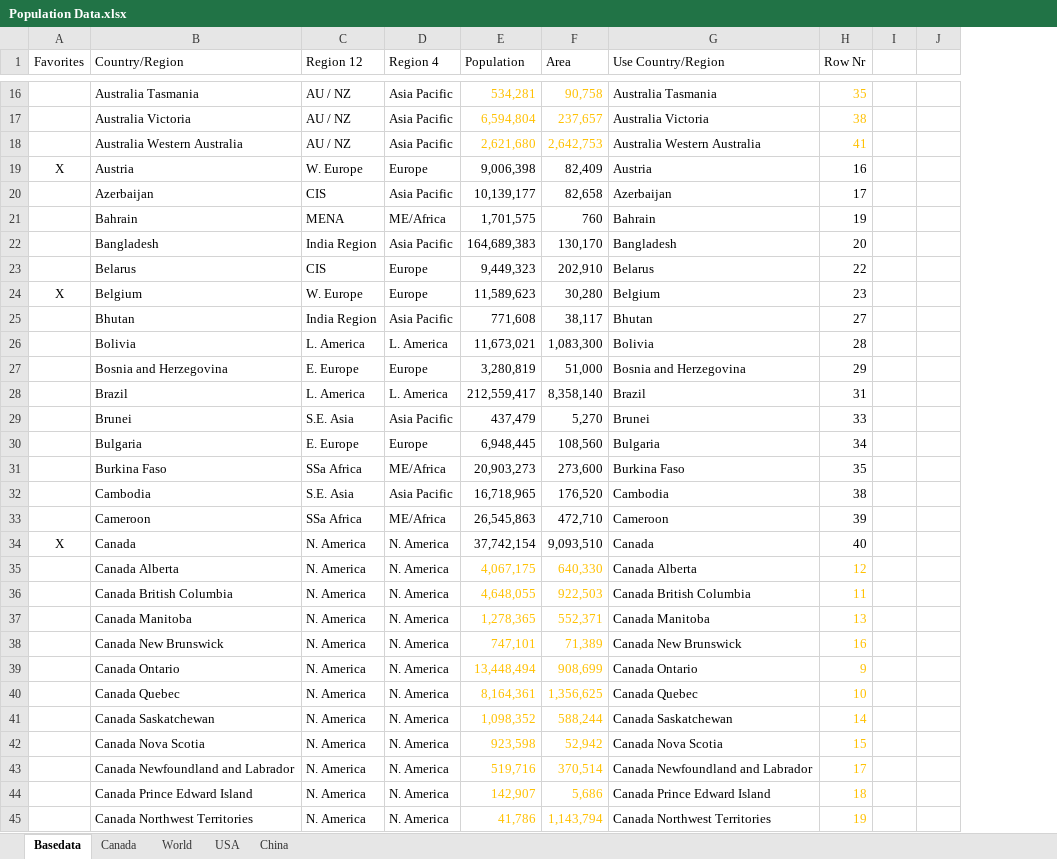
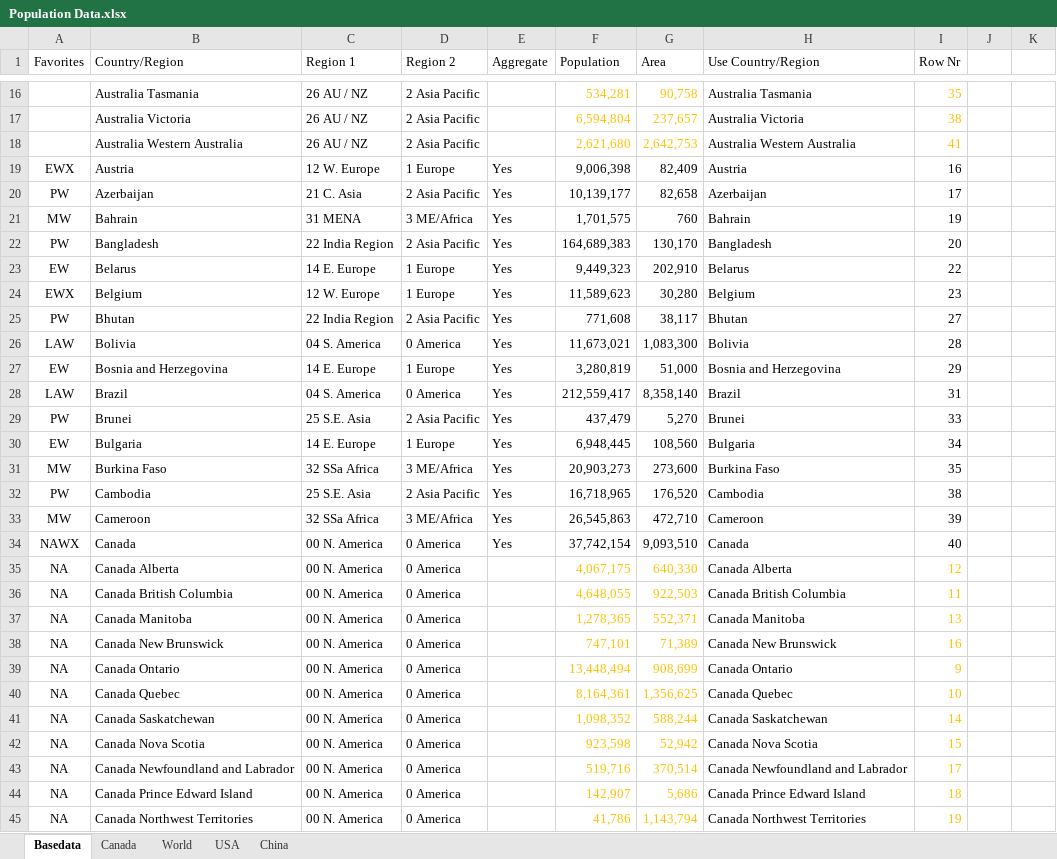
Before and after one commit to georgzurbonsen/Beyond4P_Apps, an Excel workbook: COVID-19 Apps/Population Data.xlsx, sheet Basedata, drawn as a sheet; only a part is shown, gaps mark what is left out; values as stored, in another font and other column widths than the file's, no borders; removed rows and columns are numbered as before the commit, all else as after; the diff covers the shown part only; the diff names each change by its address in the sheet, - before the commit and + after, or states it on an @@ line.

```diff
--- a/COVID-19 Apps/Population Data.xlsx (sheet Basedata)
+++ b/COVID-19 Apps/Population Data.xlsx (sheet Basedata)
-column C (Region 12), rows 16-45: AU / NZ | AU / NZ | AU / NZ | W. Europe | CIS | MENA | India Region | CIS | W. Europe | India Region | L. America | E. Europe | L. America | S.E. Asia | E. Europe | SSa Africa | S.E. Asia | SSa Africa | N. America | N. America | N. America | N. America | N. America | N. America | N. America | N. America | N. America | N. America | N. America | N. America
-column D (Region 4), rows 16-45: Asia Pacific | Asia Pacific | Asia Pacific | Europe | Asia Pacific | ME/Africa | Asia Pacific | Europe | Europe | Asia Pacific | L. America | Europe | L. America | Asia Pacific | Europe | ME/Africa | Asia Pacific | ME/Africa | N. America | N. America | N. America | N. America | N. America | N. America | N. America | N. America | N. America | N. America | N. America | N. America
+column C (Region 1), rows 16-45: 26 AU / NZ | 26 AU / NZ | 26 AU / NZ | 12 W. Europe | 21 C. Asia | 31 MENA | 22 India Region | 14 E. Europe | 12 W. Europe | 22 India Region | 04 S. America | 14 E. Europe | 04 S. America | 25 S.E. Asia | 14 E. Europe | 32 SSa Africa | 25 S.E. Asia | 32 SSa Africa | 00 N. America | 00 N. America | 00 N. America | 00 N. America | 00 N. America | 00 N. America | 00 N. America | 00 N. America | 00 N. America | 00 N. America | 00 N. America | 00 N. America
+column D (Region 2), rows 16-45: 2 Asia Pacific | 2 Asia Pacific | 2 Asia Pacific | 1 Europe | 2 Asia Pacific | 3 ME/Africa | 2 Asia Pacific | 1 Europe | 1 Europe | 2 Asia Pacific | 0 America | 1 Europe | 0 America | 2 Asia Pacific | 1 Europe | 3 ME/Africa | 2 Asia Pacific | 3 ME/Africa | 0 America | 0 America | 0 America | 0 America | 0 America | 0 America | 0 America | 0 America | 0 America | 0 America | 0 America | 0 America
+column E (Aggregate), rows 19-34: all Yes
-A19 (Favorites): X
+A19 (Favorites): EWX
-A20 (Favorites): (empty)
+A20 (Favorites): PW
-A21 (Favorites): (empty)
+A21 (Favorites): MW
-A22 (Favorites): (empty)
+A22 (Favorites): PW
-A23 (Favorites): (empty)
+A23 (Favorites): EW
-A24 (Favorites): X
+A24 (Favorites): EWX
-A25 (Favorites): (empty)
+A25 (Favorites): PW
-A26 (Favorites): (empty)
+A26 (Favorites): LAW
-A27 (Favorites): (empty)
+A27 (Favorites): EW
-A28 (Favorites): (empty)
+A28 (Favorites): LAW
-A29 (Favorites): (empty)
+A29 (Favorites): PW
-A30 (Favorites): (empty)
+A30 (Favorites): EW
-A31 (Favorites): (empty)
+A31 (Favorites): MW
-A32 (Favorites): (empty)
+A32 (Favorites): PW
-A33 (Favorites): (empty)
+A33 (Favorites): MW
-A34 (Favorites): X
+A34 (Favorites): NAWX
-A35:A45 (Favorites): (empty)
+A35:A45 (Favorites): NA
```
Also changed, not shown: 22 added rows, 1 removed row and 315 edited cells elsewhere in this sheet, sheet World, formulas that keep their value, 3 other files.
